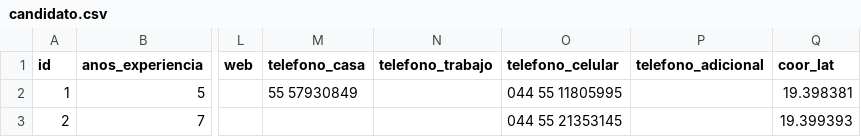
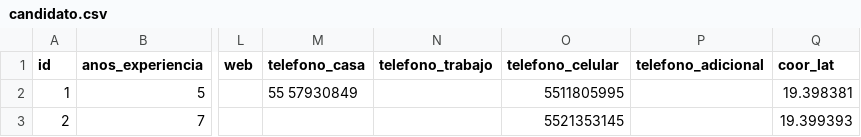
Before and after one commit to BenjaminCarrera/4TS, a CSV file: src/main/resources/config/liquibase/data/candidato.csv, drawn as a sheet; only a part is shown, gaps mark what is left out; the diff names each change by its address in the sheet, - before the commit and + after, or states it on an @@ line.

Commit message:
Corregido el zoom, fechas, numero celular, nivel de perfil, nueva distribucion de elementos en candidato

```diff
--- a/src/main/resources/config/liquibase/data/candidato.csv
+++ b/src/main/resources/config/liquibase/data/candidato.csv
-O2 (telefono_celular): 044 55 11805995
+O2 (telefono_celular): 5511805995
-O3 (telefono_celular): 044 55 21353145
+O3 (telefono_celular): 5521353145
```
Also changed, not shown: 3 other files.
